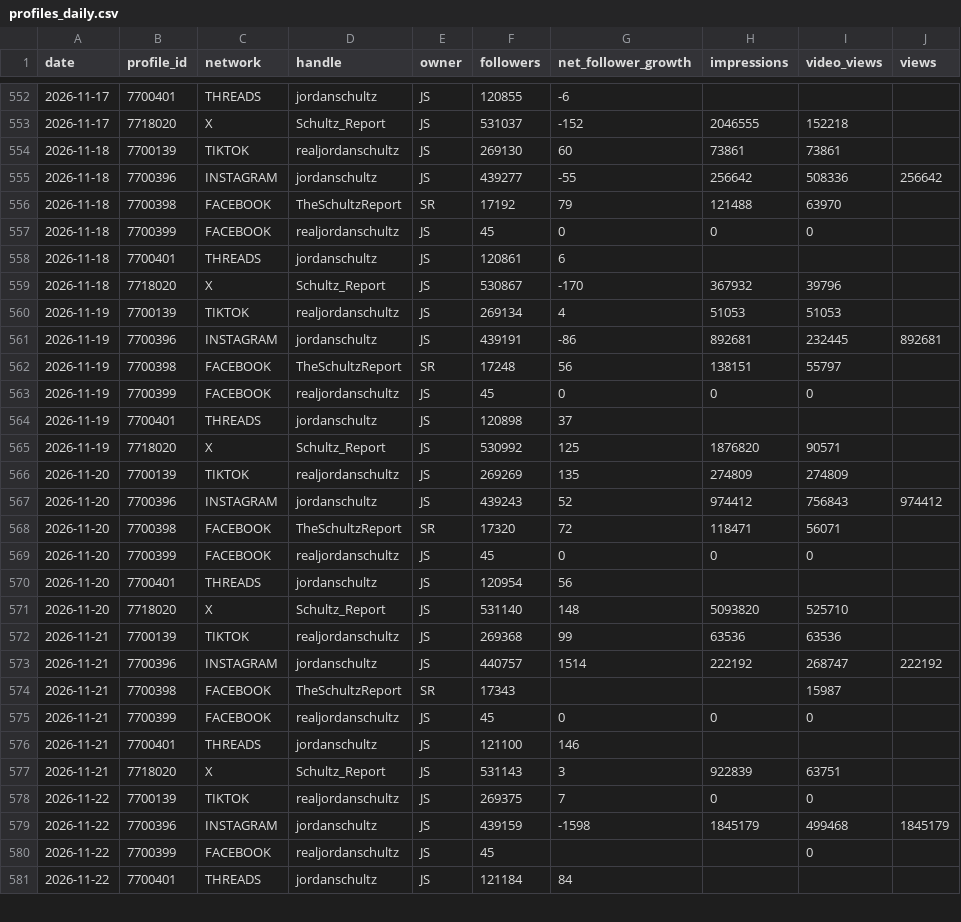
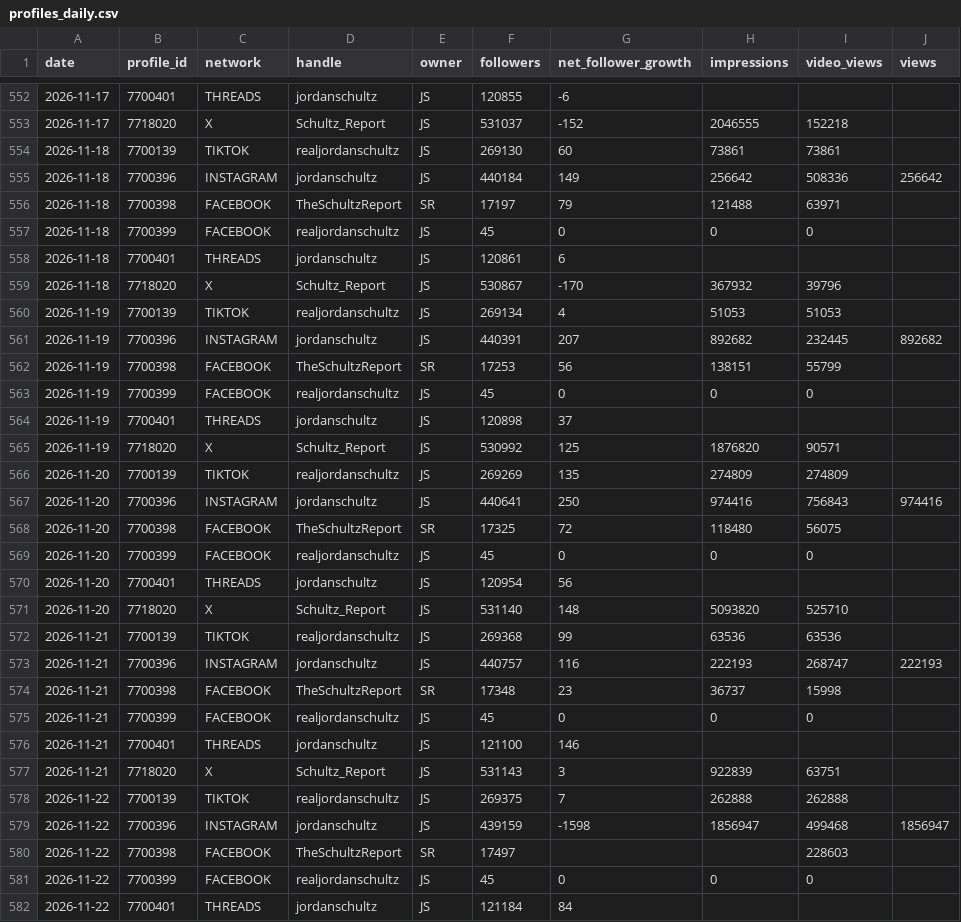
Before and after one commit to raindelaymedia/The-Schultz-Report, a CSV file: schultz_report/data_sr/from_rdm/sprout/profiles_daily.csv, drawn as a sheet; only a part is shown, gaps mark what is left out; the diff covers the shown part only.

```diff
--- a/schultz_report/data_sr/from_rdm/sprout/profiles_daily.csv
+++ b/schultz_report/data_sr/from_rdm/sprout/profiles_daily.csv
@@ -554,4 +554,4 @@ date,profile_id,network,handle,owner,followers,net_follower_growth,impressions,v
 2026-11-18,7700139,TIKTOK,realjordanschultz,JS,269130,60,73861,73861,
-2026-11-18,7700396,INSTAGRAM,jordanschultz,JS,439277,-55,256642,508336,256642
-2026-11-18,7700398,FACEBOOK,TheSchultzReport,SR,17192,79,121488,63970,
+2026-11-18,7700396,INSTAGRAM,jordanschultz,JS,440184,149,256642,508336,256642
+2026-11-18,7700398,FACEBOOK,TheSchultzReport,SR,17197,79,121488,63971,
 2026-11-18,7700399,FACEBOOK,realjordanschultz,JS,45,0,0,0,
@@ -560,4 +560,4 @@ date,profile_id,network,handle,owner,followers,net_follower_growth,impressions,v
 2026-11-19,7700139,TIKTOK,realjordanschultz,JS,269134,4,51053,51053,
-2026-11-19,7700396,INSTAGRAM,jordanschultz,JS,439191,-86,892681,232445,892681
-2026-11-19,7700398,FACEBOOK,TheSchultzReport,SR,17248,56,138151,55797,
+2026-11-19,7700396,INSTAGRAM,jordanschultz,JS,440391,207,892682,232445,892682
+2026-11-19,7700398,FACEBOOK,TheSchultzReport,SR,17253,56,138151,55799,
 2026-11-19,7700399,FACEBOOK,realjordanschultz,JS,45,0,0,0,
@@ -566,4 +566,4 @@ date,profile_id,network,handle,owner,followers,net_follower_growth,impressions,v
 2026-11-20,7700139,TIKTOK,realjordanschultz,JS,269269,135,274809,274809,
-2026-11-20,7700396,INSTAGRAM,jordanschultz,JS,439243,52,974412,756843,974412
-2026-11-20,7700398,FACEBOOK,TheSchultzReport,SR,17320,72,118471,56071,
+2026-11-20,7700396,INSTAGRAM,jordanschultz,JS,440641,250,974416,756843,974416
+2026-11-20,7700398,FACEBOOK,TheSchultzReport,SR,17325,72,118480,56075,
 2026-11-20,7700399,FACEBOOK,realjordanschultz,JS,45,0,0,0,
@@ -572,4 +572,4 @@ date,profile_id,network,handle,owner,followers,net_follower_growth,impressions,v
 2026-11-21,7700139,TIKTOK,realjordanschultz,JS,269368,99,63536,63536,
-2026-11-21,7700396,INSTAGRAM,jordanschultz,JS,440757,1514,222192,268747,222192
-2026-11-21,7700398,FACEBOOK,TheSchultzReport,SR,17343,,,15987,
+2026-11-21,7700396,INSTAGRAM,jordanschultz,JS,440757,116,222193,268747,222193
+2026-11-21,7700398,FACEBOOK,TheSchultzReport,SR,17348,23,36737,15998,
 2026-11-21,7700399,FACEBOOK,realjordanschultz,JS,45,0,0,0,
@@ -577,5 +577,6 @@ date,profile_id,network,handle,owner,followers,net_follower_growth,impressions,v
 2026-11-21,7718020,X,Schultz_Report,JS,531143,3,922839,63751,
-2026-11-22,7700139,TIKTOK,realjordanschultz,JS,269375,7,0,0,
-2026-11-22,7700396,INSTAGRAM,jordanschultz,JS,439159,-1598,1845179,499468,1845179
-2026-11-22,7700399,FACEBOOK,realjordanschultz,JS,45,,,0,
+2026-11-22,7700139,TIKTOK,realjordanschultz,JS,269375,7,262888,262888,
+2026-11-22,7700396,INSTAGRAM,jordanschultz,JS,439159,-1598,1856947,499468,1856947
+2026-11-22,7700398,FACEBOOK,TheSchultzReport,SR,17497,,,228603,
+2026-11-22,7700399,FACEBOOK,realjordanschultz,JS,45,0,0,0,
 2026-11-22,7700401,THREADS,jordanschultz,JS,121184,84,,,
```
Also changed, not shown: 5 added rows and 98 edited cells elsewhere in this file, schultz_report/data_sr/from_rdm/socials_sr.csv, 5 other files.
